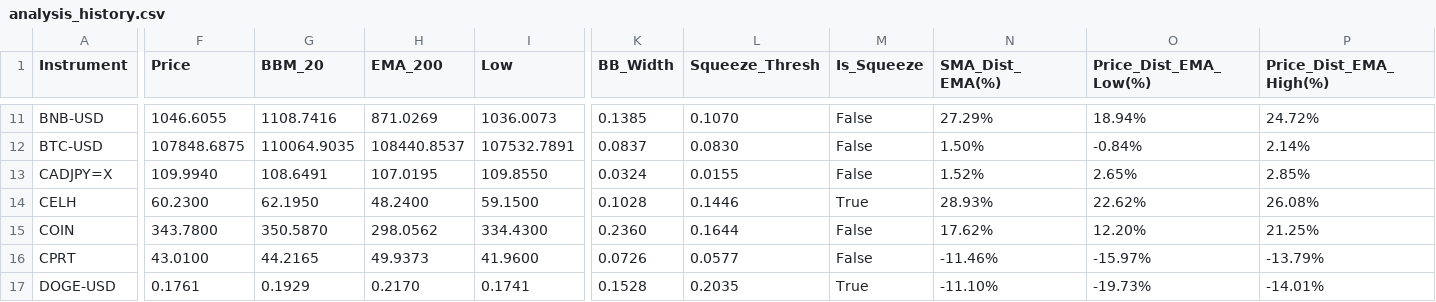
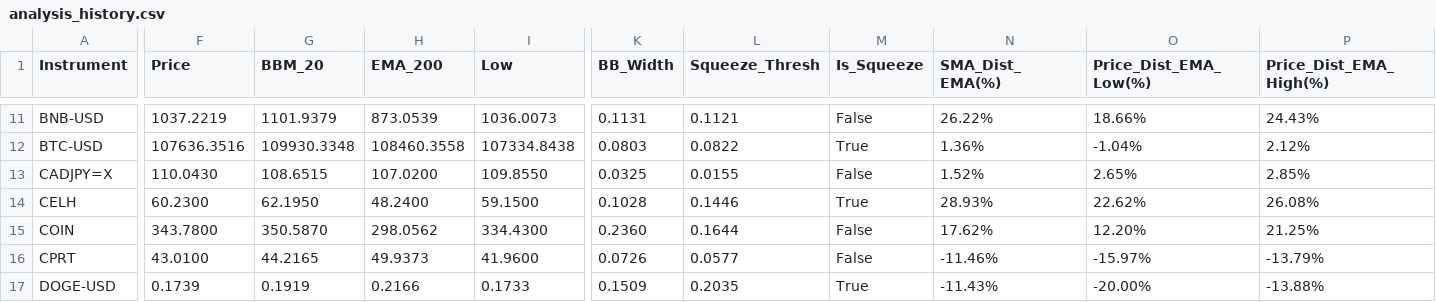
Before and after one commit to leongewv/automated-ticker-analyzer, a CSV file: analysis_history.csv, drawn as a sheet; only a part is shown, gaps mark what is left out; the diff covers the shown part only; the diff names each change by its address in the sheet, - before the commit and + after, or states it on an @@ line.

```diff
--- a/analysis_history.csv
+++ b/analysis_history.csv
-F11 (Price): 1046.6055
+F11 (Price): 1037.2219
-G11 (BBM_20): 1108.7416
+G11 (BBM_20): 1101.9379
-H11 (EMA_200): 871.0269
+H11 (EMA_200): 873.0539
-K11 (BB_Width): 0.1385
+K11 (BB_Width): 0.1131
-L11 (Squeeze_Thresh): 0.1070
+L11 (Squeeze_Thresh): 0.1121
-N11 (SMA_Dist_EMA(%)): 27.29%
+N11 (SMA_Dist_EMA(%)): 26.22%
-O11 (Price_Dist_EMA_Low(%)): 18.94%
+O11 (Price_Dist_EMA_Low(%)): 18.66%
-P11 (Price_Dist_EMA_High(%)): 24.72%
+P11 (Price_Dist_EMA_High(%)): 24.43%
-F12 (Price): 107848.6875
+F12 (Price): 107636.3516
-G12 (BBM_20): 110064.9035
+G12 (BBM_20): 109930.3348
-H12 (EMA_200): 108440.8537
+H12 (EMA_200): 108460.3558
-I12 (Low): 107532.7891
+I12 (Low): 107334.8438
-K12 (BB_Width): 0.0837
+K12 (BB_Width): 0.0803
-L12 (Squeeze_Thresh): 0.0830
+L12 (Squeeze_Thresh): 0.0822
-M12 (Is_Squeeze): False
+M12 (Is_Squeeze): True
-N12 (SMA_Dist_EMA(%)): 1.50%
+N12 (SMA_Dist_EMA(%)): 1.36%
-O12 (Price_Dist_EMA_Low(%)): -0.84%
+O12 (Price_Dist_EMA_Low(%)): -1.04%
-P12 (Price_Dist_EMA_High(%)): 2.14%
+P12 (Price_Dist_EMA_High(%)): 2.12%
-F13 (Price): 109.9940
+F13 (Price): 110.0430
-G13 (BBM_20): 108.6491
+G13 (BBM_20): 108.6515
-H13 (EMA_200): 107.0195
+H13 (EMA_200): 107.0200
-K13 (BB_Width): 0.0324
+K13 (BB_Width): 0.0325
-F17 (Price): 0.1761
+F17 (Price): 0.1739
-G17 (BBM_20): 0.1929
+G17 (BBM_20): 0.1919
-H17 (EMA_200): 0.2170
+H17 (EMA_200): 0.2166
-I17 (Low): 0.1741
+I17 (Low): 0.1733
-K17 (BB_Width): 0.1528
+K17 (BB_Width): 0.1509
-N17 (SMA_Dist_EMA(%)): -11.10%
+N17 (SMA_Dist_EMA(%)): -11.43%
-O17 (Price_Dist_EMA_Low(%)): -19.73%
+O17 (Price_Dist_EMA_Low(%)): -20.00%
-P17 (Price_Dist_EMA_High(%)): -14.01%
+P17 (Price_Dist_EMA_High(%)): -13.88%
```
Also changed, not shown: 150 edited cells elsewhere in this file.
